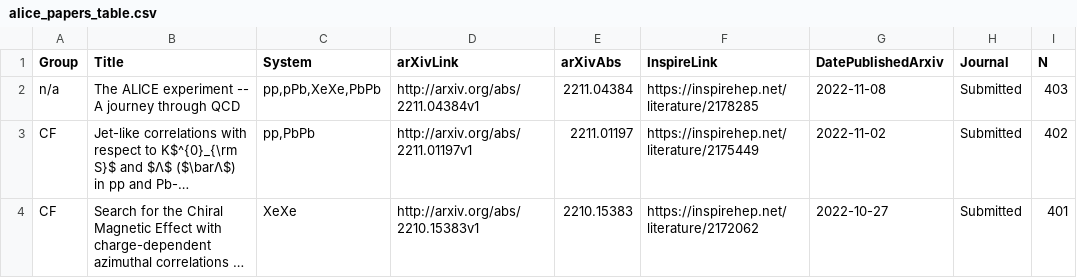
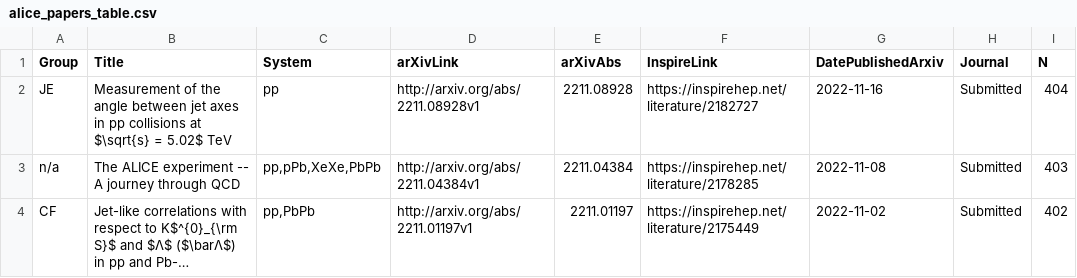
Before and after one commit to matplo/alice_papers, a CSV file: twiki/alice_papers_table.csv, drawn as a sheet; only a part is shown; the shorter side is filled out with more unchanged rows; long unchanged cells end in ….

```diff
--- a/twiki/alice_papers_table.csv
+++ b/twiki/alice_papers_table.csv
@@ -1,2 +1,3 @@
 Group,Title,System,arXivLink,arXivAbs,InspireLink,DatePublishedArxiv,Journal,N
+JE,Measurement of the angle between jet axes in pp collisions at $\sqrt{s} = 5.02$ TeV,pp,http://arxiv.org/abs/2211.08928v1,2211.08928,https://inspirehep.net/literature/2182727,2022-11-16,Submitted,404
 n/a,The ALICE experiment -- A journey through QCD,"pp,pPb,XeXe,PbPb",http://arxiv.org/abs/2211.04384v1,2211.04384,https://inspirehep.net/literature/2178285,2022-11-08,Submitted,403
```
Also changed, not shown: 7 other files.
